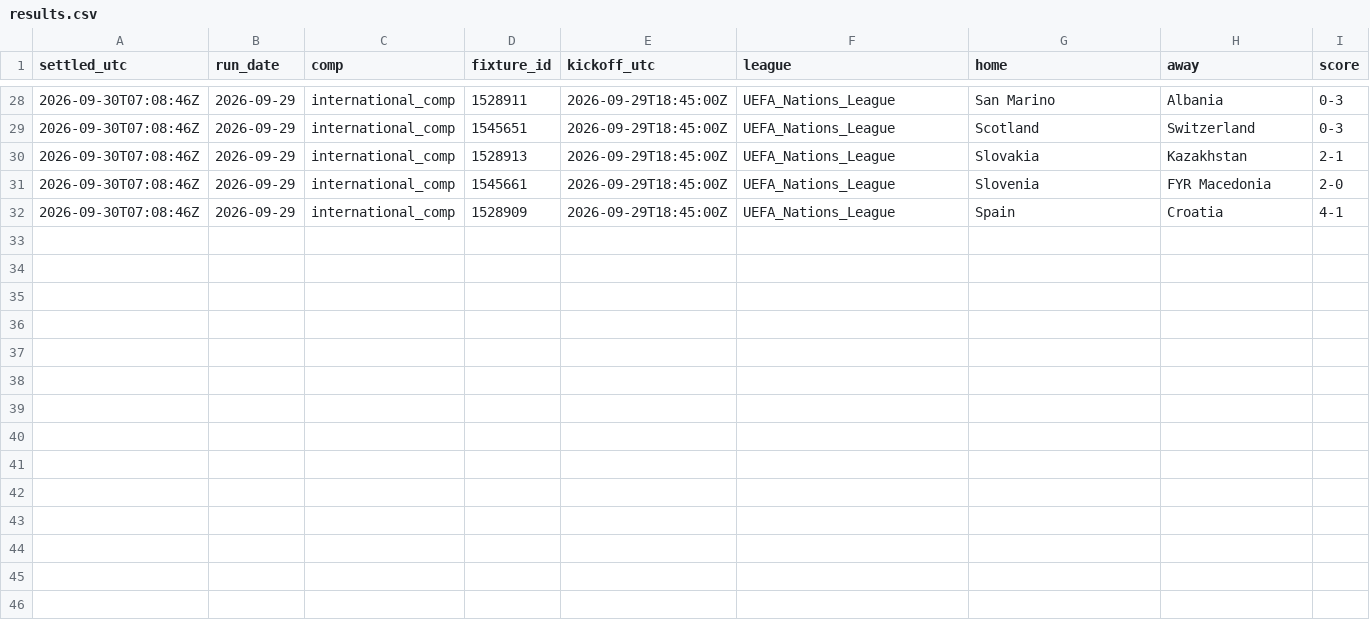
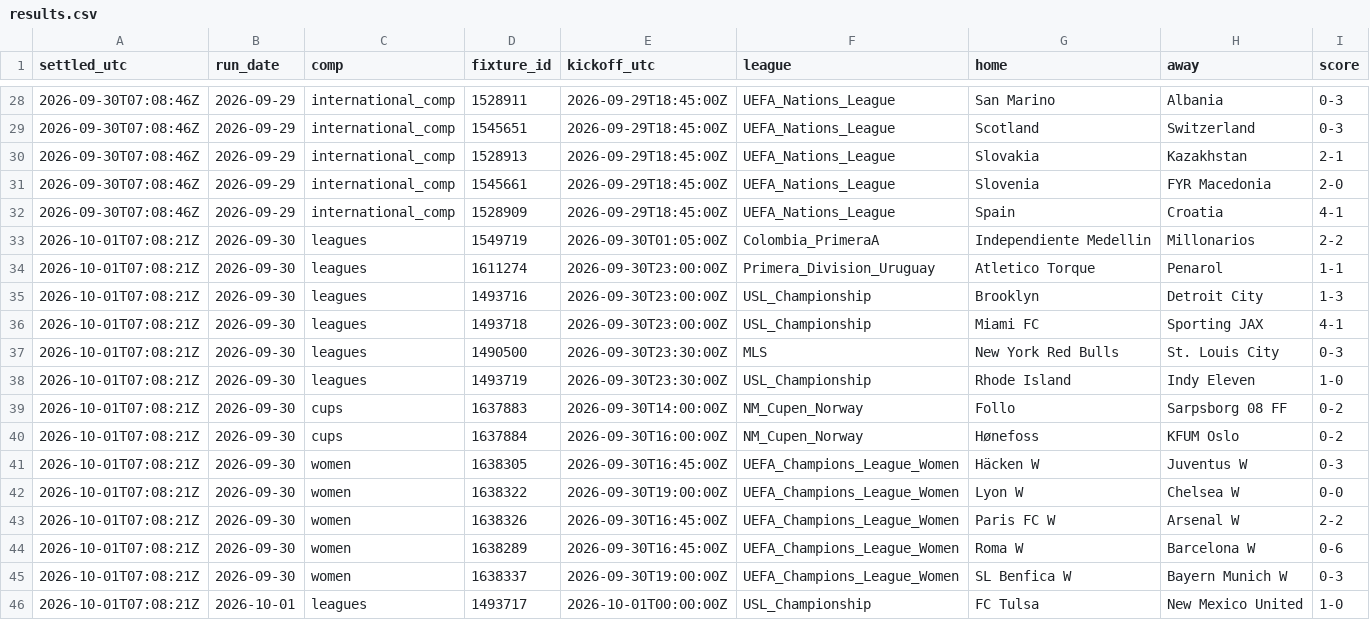
Before and after one commit to xbaredge/predictions, a CSV file: 2026/W40/results.csv, drawn as a sheet; only a part is shown, gaps mark what is left out.

```diff
--- a/2026/W40/results.csv
+++ b/2026/W40/results.csv
@@ -32 +32,15 @@ settled_utc,run_date,comp,fixture_id,kickoff_utc,league,home,away,score
 2026-09-30T07:08:46Z,2026-09-29,international_comp,1528909,2026-09-29T18:45:00Z,UEFA_Nations_League,Spain,Croatia,4-1
+2026-10-01T07:08:21Z,2026-09-30,leagues,1549719,2026-09-30T01:05:00Z,Colombia_PrimeraA,Independiente Medellin,Millonarios,2-2
+2026-10-01T07:08:21Z,2026-09-30,leagues,1611274,2026-09-30T23:00:00Z,Primera_Division_Uruguay,Atletico Torque,Penarol,1-1
+2026-10-01T07:08:21Z,2026-09-30,leagues,1493716,2026-09-30T23:00:00Z,USL_Championship,Brooklyn,Detroit City,1-3
+2026-10-01T07:08:21Z,2026-09-30,leagues,1493718,2026-09-30T23:00:00Z,USL_Championship,Miami FC,Sporting JAX,4-1
+2026-10-01T07:08:21Z,2026-09-30,leagues,1490500,2026-09-30T23:30:00Z,MLS,New York Red Bulls,St. Louis City,0-3
+2026-10-01T07:08:21Z,2026-09-30,leagues,1493719,2026-09-30T23:30:00Z,USL_Championship,Rhode Island,Indy Eleven,1-0
+2026-10-01T07:08:21Z,2026-09-30,cups,1637883,2026-09-30T14:00:00Z,NM_Cupen_Norway,Follo,Sarpsborg 08 FF,0-2
+2026-10-01T07:08:21Z,2026-09-30,cups,1637884,2026-09-30T16:00:00Z,NM_Cupen_Norway,Hønefoss,KFUM Oslo,0-2
+2026-10-01T07:08:21Z,2026-09-30,women,1638305,2026-09-30T16:45:00Z,UEFA_Champions_League_Women,Häcken W,Juventus W,0-3
+2026-10-01T07:08:21Z,2026-09-30,women,1638322,2026-09-30T19:00:00Z,UEFA_Champions_League_Women,Lyon W,Chelsea W,0-0
+2026-10-01T07:08:21Z,2026-09-30,women,1638326,2026-09-30T16:45:00Z,UEFA_Champions_League_Women,Paris FC W,Arsenal W,2-2
+2026-10-01T07:08:21Z,2026-09-30,women,1638289,2026-09-30T16:45:00Z,UEFA_Champions_League_Women,Roma W,Barcelona W,0-6
+2026-10-01T07:08:21Z,2026-09-30,women,1638337,2026-09-30T19:00:00Z,UEFA_Champions_League_Women,SL Benfica W,Bayern Munich W,0-3
+2026-10-01T07:08:21Z,2026-10-01,leagues,1493717,2026-10-01T00:00:00Z,USL_Championship,FC Tulsa,New Mexico United,1-0
```
Also changed, not shown: 2026/W40/board.csv, 2026/W40/goals.csv, 8 other files.
